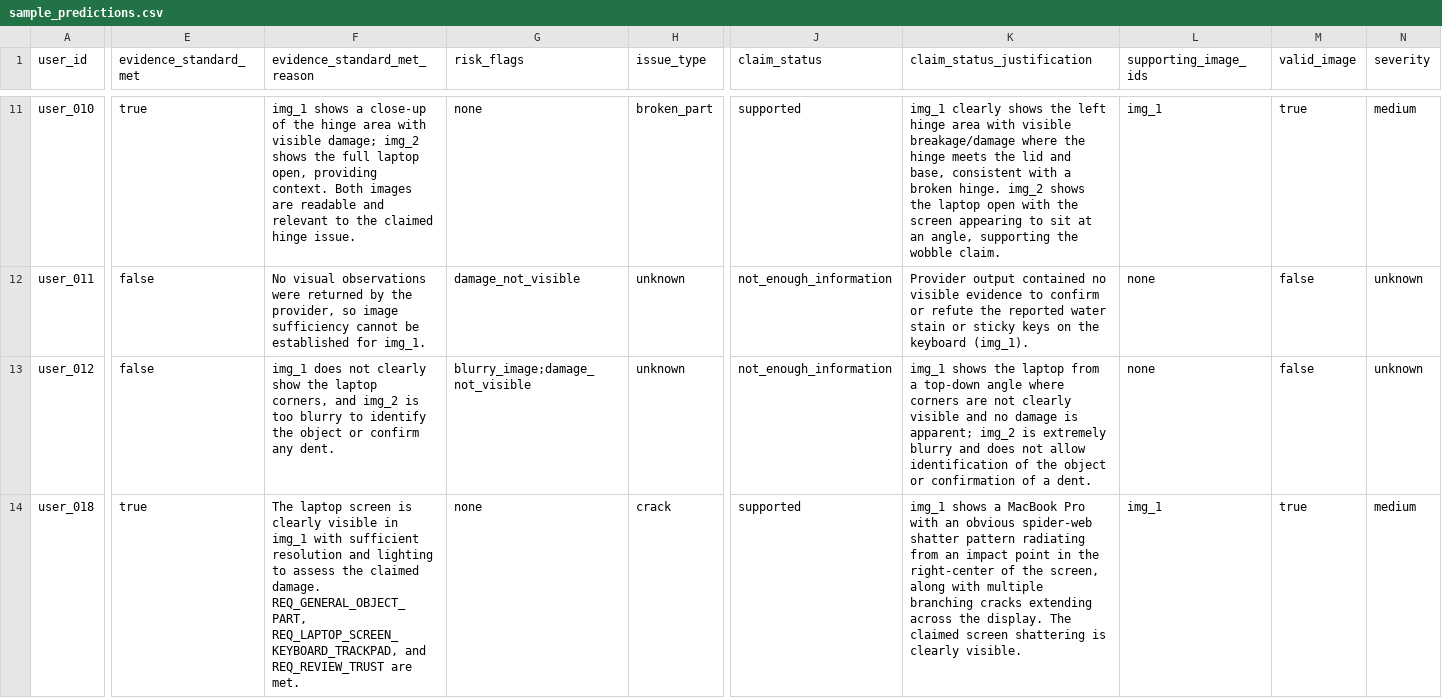
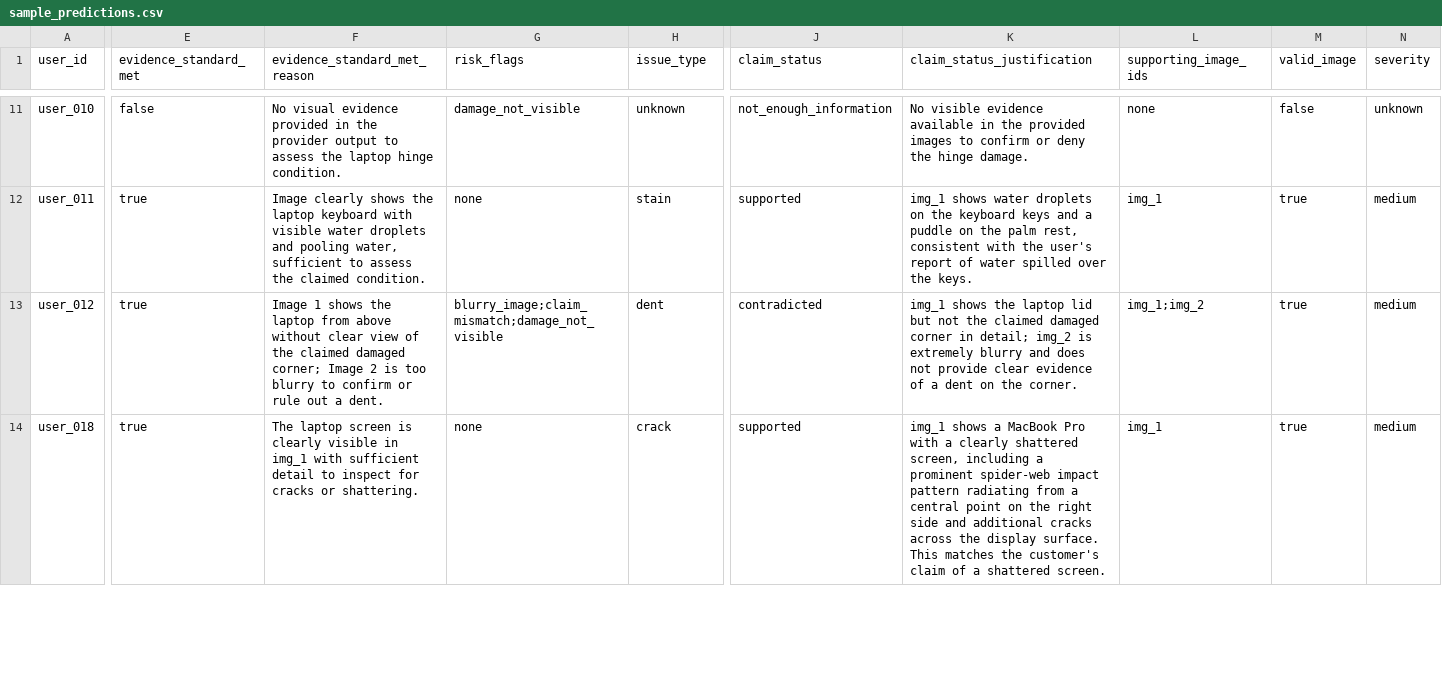
Before and after one commit to behzad62/hackerrank-orchestrate-june26, a CSV file: code/evaluation/runs/one-pass-minimax/sample_predictions.csv, drawn as a sheet; only a part is shown, gaps mark what is left out; the diff covers the shown part only; the diff names each change by its address in the sheet, - before the commit and + after, or states it on an @@ line.

```diff
--- a/code/evaluation/runs/one-pass-minimax/sample_predictions.csv
+++ b/code/evaluation/runs/one-pass-minimax/sample_predictions.csv
-E11 (evidence_standard_met): true
+E11 (evidence_standard_met): false
-F11 (evidence_standard_met_reason): img_1 shows a close-up of the hinge area with visible damage; img_2 shows the full laptop open, providing context. Both images are readable and relevant to the claimed hinge issue.
+F11 (evidence_standard_met_reason): No visual evidence provided in the provider output to assess the laptop hinge condition.
-G11 (risk_flags): none
+G11 (risk_flags): damage_not_visible
-H11 (issue_type): broken_part
+H11 (issue_type): unknown
-J11 (claim_status): supported
+J11 (claim_status): not_enough_information
-K11 (claim_status_justification): img_1 clearly shows the left hinge area with visible breakage/damage where the hinge meets the lid and base, consistent with a broken hinge. img_2 shows the laptop open with the screen appearing to sit at an angle, supporting the wobble claim.
+K11 (claim_status_justification): No visible evidence available in the provided images to confirm or deny the hinge damage.
-L11 (supporting_image_ids): img_1
+L11 (supporting_image_ids): none
-M11 (valid_image): true
+M11 (valid_image): false
-N11 (severity): medium
+N11 (severity): unknown
-E12:E13 (evidence_standard_met): false
+E12:E13 (evidence_standard_met): true
-F12 (evidence_standard_met_reason): No visual observations were returned by the provider, so image sufficiency cannot be established for img_1.
+F12 (evidence_standard_met_reason): Image clearly shows the laptop keyboard with visible water droplets and pooling water, sufficient to assess the claimed condition.
-G12 (risk_flags): damage_not_visible
+G12 (risk_flags): none
-H12 (issue_type): unknown
+H12 (issue_type): stain
-J12 (claim_status): not_enough_information
+J12 (claim_status): supported
-K12 (claim_status_justification): Provider output contained no visible evidence to confirm or refute the reported water stain or sticky keys on the keyboard (img_1).
+K12 (claim_status_justification): img_1 shows water droplets on the keyboard keys and a puddle on the palm rest, consistent with the user's report of water spilled over the keys.
-L12 (supporting_image_ids): none
+L12 (supporting_image_ids): img_1
-M12:M13 (valid_image): false
+M12:M13 (valid_image): true
-N12:N13 (severity): unknown
+N12:N13 (severity): medium
-F13 (evidence_standard_met_reason): img_1 does not clearly show the laptop corners, and img_2 is too blurry to identify the object or confirm any dent.
+F13 (evidence_standard_met_reason): Image 1 shows the laptop from above without clear view of the claimed damaged corner; Image 2 is too blurry to confirm or rule out a dent.
-G13 (risk_flags): blurry_image;damage_not_visible
+G13 (risk_flags): blurry_image;claim_mismatch;damage_not_visible
-H13 (issue_type): unknown
+H13 (issue_type): dent
-J13 (claim_status): not_enough_information
+J13 (claim_status): contradicted
-K13 (claim_status_justification): …the laptop from a top-down angle where corners are not clearly visible and no damage is apparent; img_2 is extremely blurry and does not allow identification of the object or confirmation of a dent.
+K13 (claim_status_justification): …the laptop lid but not the claimed damaged corner in detail; img_2 is extremely blurry and does not provide clear evidence of a dent on the corner.
-L13 (supporting_image_ids): none
+L13 (supporting_image_ids): img_1;img_2
-F14 (evidence_standard_met_reason): …with sufficient resolution and lighting to assess the claimed damage. REQ_GENERAL_OBJECT_PART, REQ_LAPTOP_SCREEN_KEYBOARD_TRACKPAD, and REQ_REVIEW_TRUST are met.
+F14 (evidence_standard_met_reason): …with sufficient detail to inspect for cracks or shattering.
-K14 (claim_status_justification): …Pro with an obvious spider-web shatter pattern radiating from an impact point in the right-center of the screen, along with multiple branching cracks extending across the display. The claimed screen shattering is clearly visible.
+K14 (claim_status_justification): …Pro with a clearly shattered screen, including a prominent spider-web impact pattern radiating from a central point on the right side and additional cracks across the display surface. This matches the customer's claim of a shattered screen.
```
Also changed, not shown: 61 edited cells elsewhere in this file, code/evaluation/runs/two-pass-gemini-minimax/sample_predictions.csv, code/evaluation/runs/two-pass-minimax/sample_predictions.csv, 13 other files.
